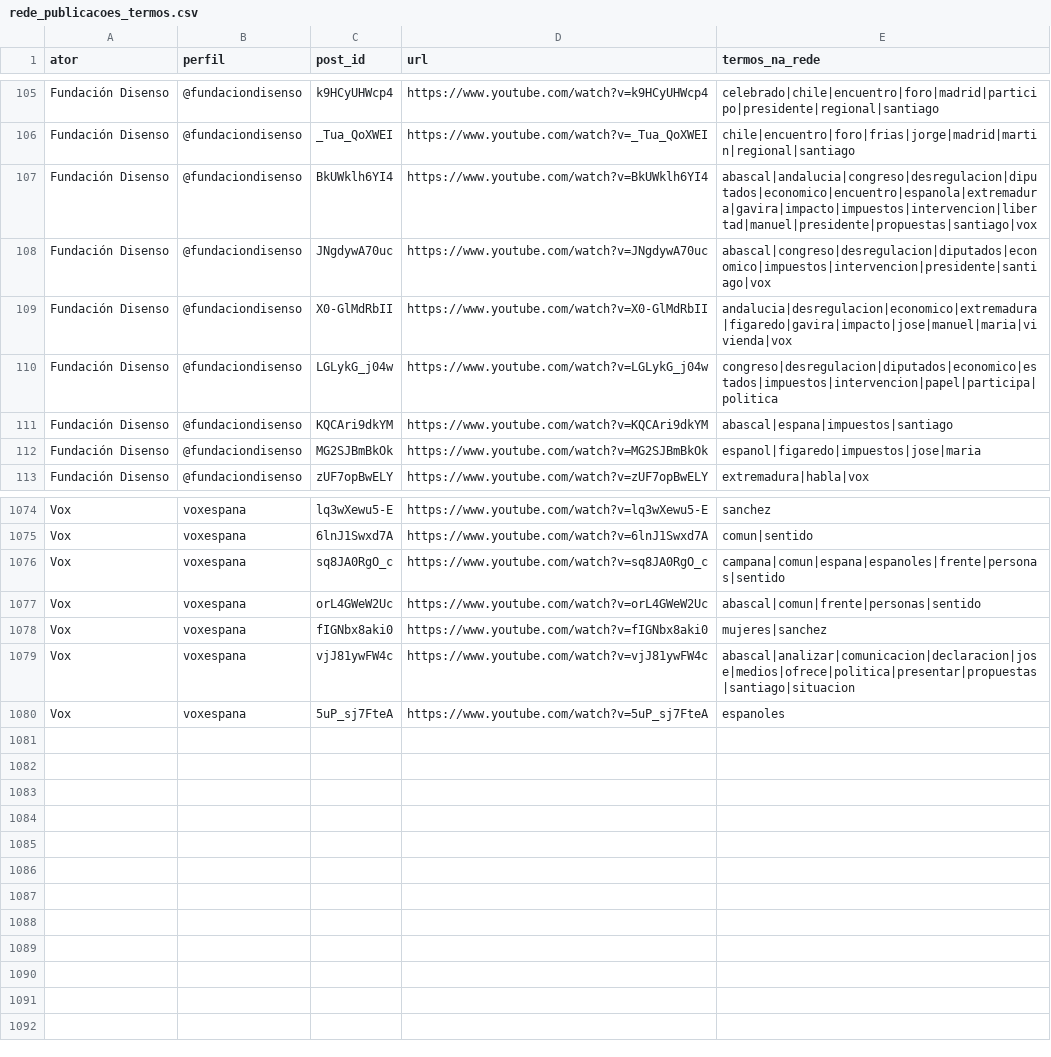
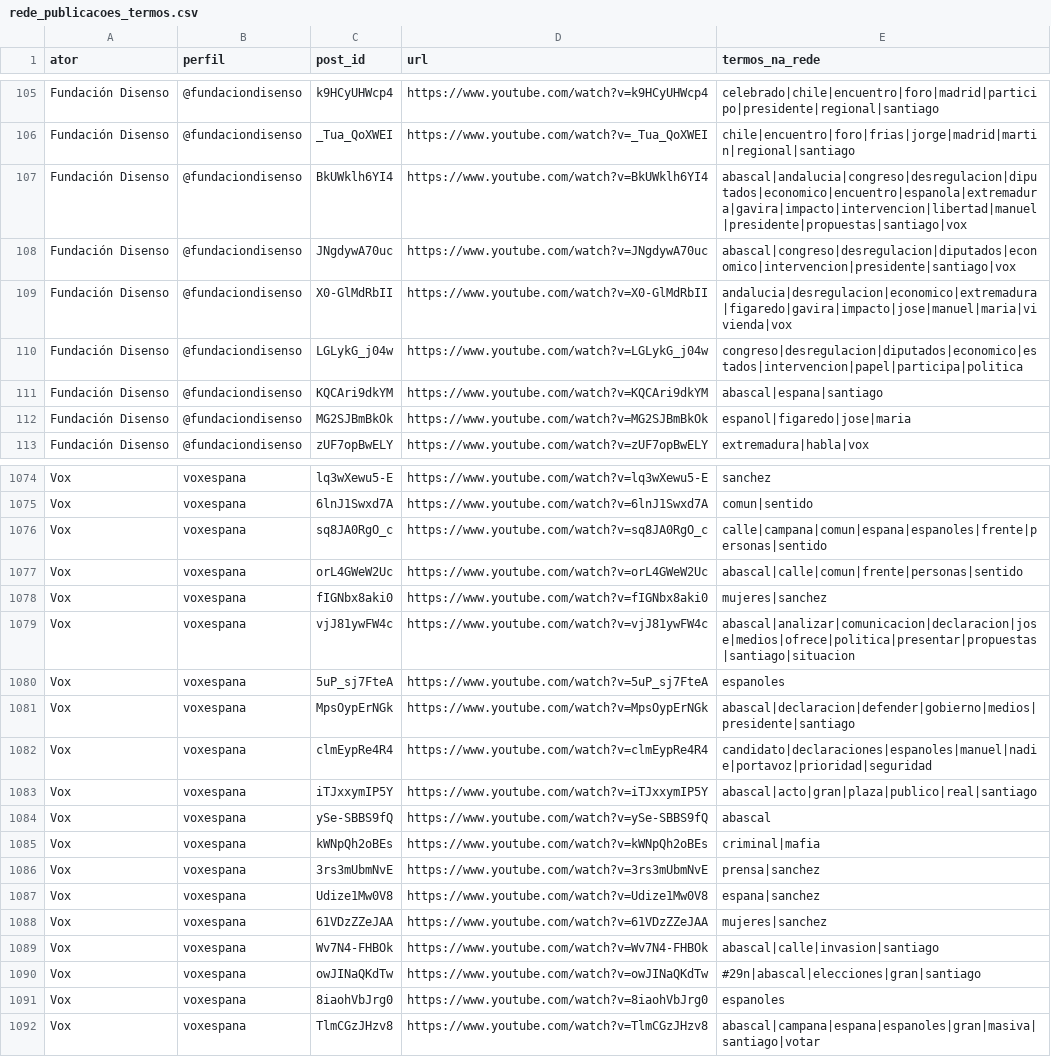
Before and after one commit to WandersonH/odi-espanha, a CSV file: data/youtube/rede_publicacoes_termos.csv, drawn as a sheet; only a part is shown, gaps mark what is left out; the diff covers the shown part only.

```diff
--- a/data/youtube/rede_publicacoes_termos.csv
+++ b/data/youtube/rede_publicacoes_termos.csv
@@ -106,8 +106,8 @@ Fundación Disenso,@fundaciondisenso,k9HCyUHWcp4,https://www.youtube.com/watch?v
 Fundación Disenso,@fundaciondisenso,_Tua_QoXWEI,https://www.youtube.com/watch?v=_Tua_QoXWEI,chile|encuentro|foro|frias|jorge|madrid|martin|regional|santiago
-Fundación Disenso,@fundaciondisenso,BkUWklh6YI4,https://www.youtube.com/watch?v=BkUWklh6YI4,abascal|andalucia|congreso|desregulacion|diputados|economico|encuentro|espanola|extremadura|gavira|impacto|impuestos|intervencion|libertad|manuel|presidente|propuestas|santiago|vox
-Fundación Disenso,@fundaciondisenso,JNgdywA70uc,https://www.youtube.com/watch?v=JNgdywA70uc,abascal|congreso|desregulacion|diputados|economico|impuestos|intervencion|presidente|santiago|vox
+Fundación Disenso,@fundaciondisenso,BkUWklh6YI4,https://www.youtube.com/watch?v=BkUWklh6YI4,abascal|andalucia|congreso|desregulacion|diputados|economico|encuentro|espanola|extremadura|gavira|impacto|intervencion|libertad|manuel|presidente|propuestas|santiago|vox
+Fundación Disenso,@fundaciondisenso,JNgdywA70uc,https://www.youtube.com/watch?v=JNgdywA70uc,abascal|congreso|desregulacion|diputados|economico|intervencion|presidente|santiago|vox
 Fundación Disenso,@fundaciondisenso,X0-GlMdRbII,https://www.youtube.com/watch?v=X0-GlMdRbII,andalucia|desregulacion|economico|extremadura|figaredo|gavira|impacto|jose|manuel|maria|vivienda|vox
-Fundación Disenso,@fundaciondisenso,LGLykG_j04w,https://www.youtube.com/watch?v=LGLykG_j04w,congreso|desregulacion|diputados|economico|estados|impuestos|intervencion|papel|participa|politica
-Fundación Disenso,@fundaciondisenso,KQCAri9dkYM,https://www.youtube.com/watch?v=KQCAri9dkYM,abascal|espana|impuestos|santiago
-Fundación Disenso,@fundaciondisenso,MG2SJBmBkOk,https://www.youtube.com/watch?v=MG2SJBmBkOk,espanol|figaredo|impuestos|jose|maria
+Fundación Disenso,@fundaciondisenso,LGLykG_j04w,https://www.youtube.com/watch?v=LGLykG_j04w,congreso|desregulacion|diputados|economico|estados|intervencion|papel|participa|politica
+Fundación Disenso,@fundaciondisenso,KQCAri9dkYM,https://www.youtube.com/watch?v=KQCAri9dkYM,abascal|espana|santiago
+Fundación Disenso,@fundaciondisenso,MG2SJBmBkOk,https://www.youtube.com/watch?v=MG2SJBmBkOk,espanol|figaredo|jose|maria
 Fundación Disenso,@fundaciondisenso,zUF7opBwELY,https://www.youtube.com/watch?v=zUF7opBwELY,extremadura|habla|vox
@@ -1075,4 +1075,4 @@ Vox,voxespana,lq3wXewu5-E,https://www.youtube.com/watch?v=lq3wXewu5-E,sanchez
 Vox,voxespana,6lnJ1Swxd7A,https://www.youtube.com/watch?v=6lnJ1Swxd7A,comun|sentido
-Vox,voxespana,sq8JA0RgO_c,https://www.youtube.com/watch?v=sq8JA0RgO_c,campana|comun|espana|espanoles|frente|personas|sentido
-Vox,voxespana,orL4GWeW2Uc,https://www.youtube.com/watch?v=orL4GWeW2Uc,abascal|comun|frente|personas|sentido
+Vox,voxespana,sq8JA0RgO_c,https://www.youtube.com/watch?v=sq8JA0RgO_c,calle|campana|comun|espana|espanoles|frente|personas|sentido
+Vox,voxespana,orL4GWeW2Uc,https://www.youtube.com/watch?v=orL4GWeW2Uc,abascal|calle|comun|frente|personas|sentido
 Vox,voxespana,fIGNbx8aki0,https://www.youtube.com/watch?v=fIGNbx8aki0,mujeres|sanchez
@@ -1080 +1080,13 @@ Vox,voxespana,vjJ81ywFW4c,https://www.youtube.com/watch?v=vjJ81ywFW4c,abascal|an
 Vox,voxespana,5uP_sj7FteA,https://www.youtube.com/watch?v=5uP_sj7FteA,espanoles
+Vox,voxespana,MpsOypErNGk,https://www.youtube.com/watch?v=MpsOypErNGk,abascal|declaracion|defender|gobierno|medios|presidente|santiago
+Vox,voxespana,clmEypRe4R4,https://www.youtube.com/watch?v=clmEypRe4R4,candidato|declaraciones|espanoles|manuel|nadie|portavoz|prioridad|seguridad
+Vox,voxespana,iTJxxymIP5Y,https://www.youtube.com/watch?v=iTJxxymIP5Y,abascal|acto|gran|plaza|publico|real|santiago
+Vox,voxespana,ySe-SBBS9fQ,https://www.youtube.com/watch?v=ySe-SBBS9fQ,abascal
+Vox,voxespana,kWNpQh2oBEs,https://www.youtube.com/watch?v=kWNpQh2oBEs,criminal|mafia
+Vox,voxespana,3rs3mUbmNvE,https://www.youtube.com/watch?v=3rs3mUbmNvE,prensa|sanchez
+Vox,voxespana,Udize1Mw0V8,https://www.youtube.com/watch?v=Udize1Mw0V8,espana|sanchez
+Vox,voxespana,61VDzZZeJAA,https://www.youtube.com/watch?v=61VDzZZeJAA,mujeres|sanchez
+Vox,voxespana,Wv7N4-FHBOk,https://www.youtube.com/watch?v=Wv7N4-FHBOk,abascal|calle|invasion|santiago
+Vox,voxespana,owJINaQKdTw,https://www.youtube.com/watch?v=owJINaQKdTw,#29n|abascal|elecciones|gran|santiago
+Vox,voxespana,8iaohVbJrg0,https://www.youtube.com/watch?v=8iaohVbJrg0,espanoles
+Vox,voxespana,TlmCGzJHzv8,https://www.youtube.com/watch?v=TlmCGzJHzv8,abascal|campana|espana|espanoles|gran|masiva|santiago|votar
```
Also changed, not shown: 3 added rows, 2 removed rows and 46 edited cells elsewhere in this file, data/facebook/rede_nos.csv, data/instagram/rede_nos.csv, 36 other files.
